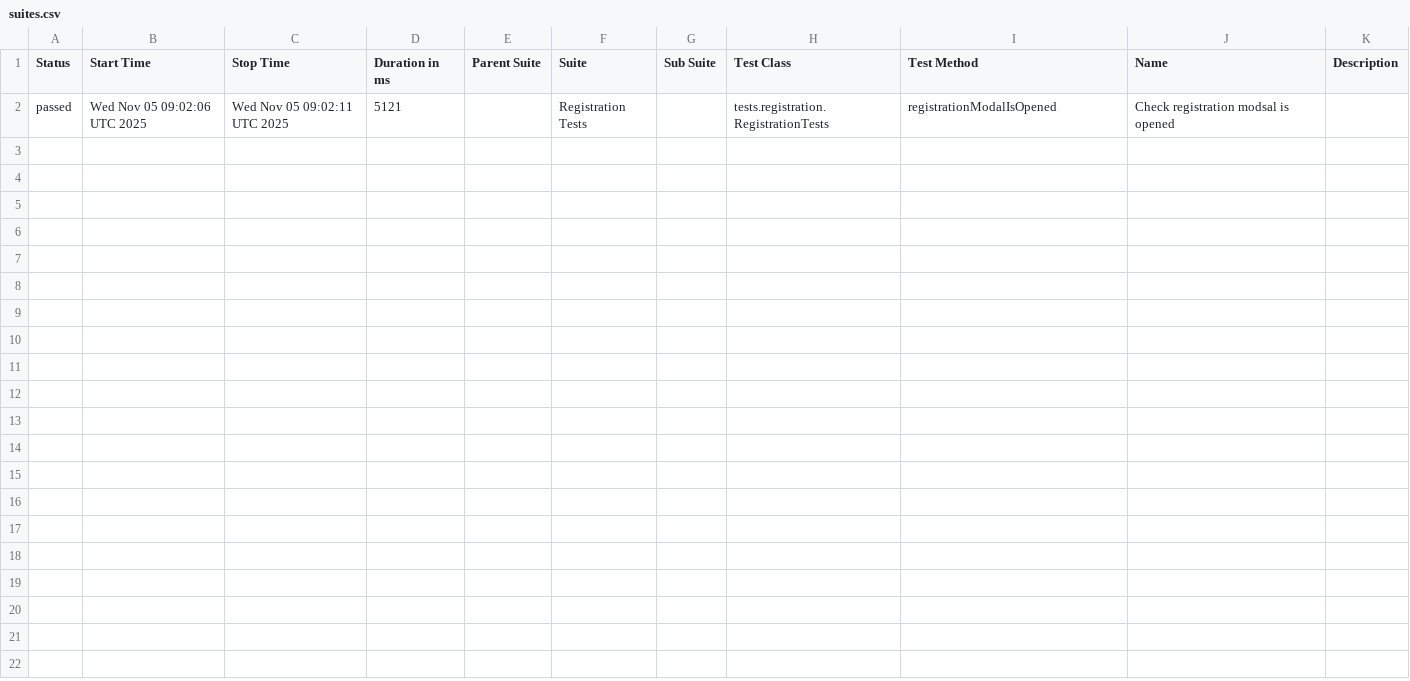
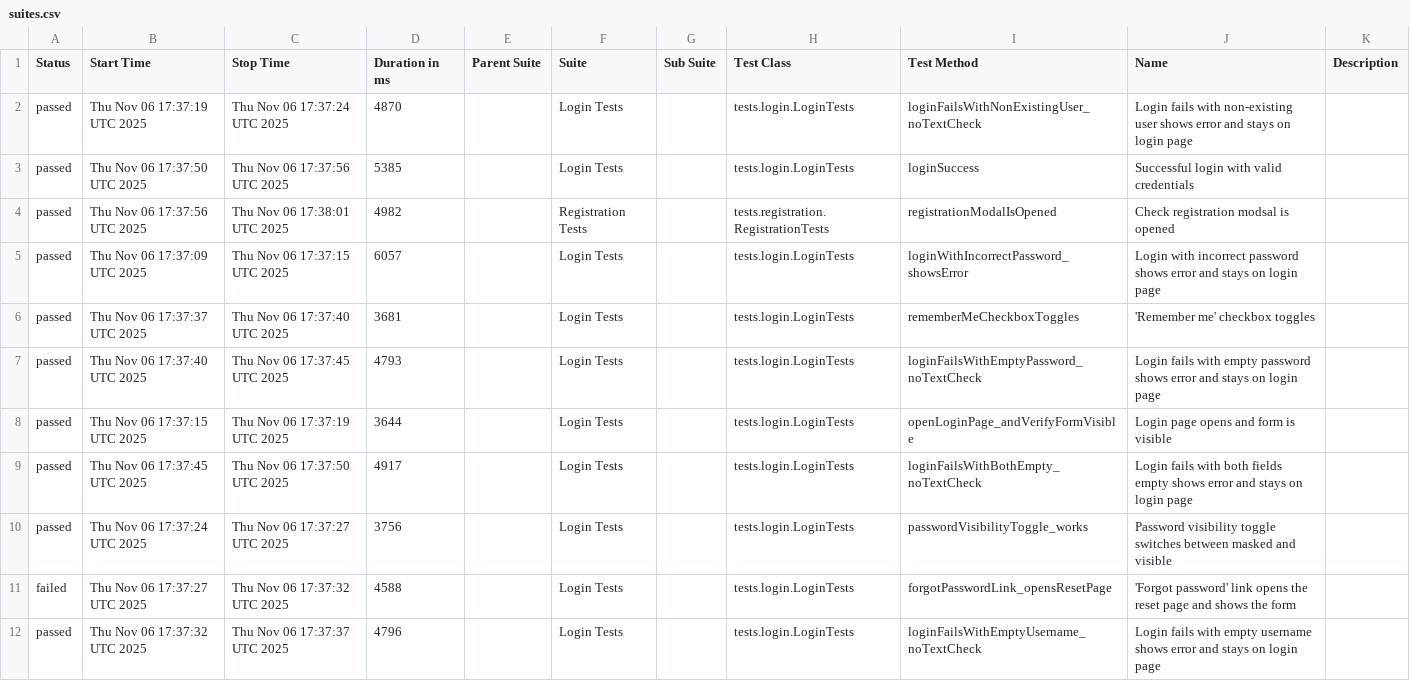
Before and after one commit to sdet21organization/ziyadem-practice, a CSV file: main/data/suites.csv, drawn as a sheet.

```diff
--- a/main/data/suites.csv
+++ b/main/data/suites.csv
@@ -1,2 +1,12 @@
 "Status","Start Time","Stop Time","Duration in ms","Parent Suite","Suite","Sub Suite","Test Class","Test Method","Name","Description"
-"passed","Wed Nov 05 09:02:06 UTC 2025","Wed Nov 05 09:02:11 UTC 2025","5121","","Registration Tests","","tests.registration.RegistrationTests","registrationModalIsOpened","Check registration modsal is opened",""
+"passed","Thu Nov 06 17:37:19 UTC 2025","Thu Nov 06 17:37:24 UTC 2025","4870","","Login Tests","","tests.login.LoginTests","loginFailsWithNonExistingUser_noTextCheck","Login fails with non-existing user shows error and stays on login page",""
+"passed","Thu Nov 06 17:37:50 UTC 2025","Thu Nov 06 17:37:56 UTC 2025","5385","","Login Tests","","tests.login.LoginTests","loginSuccess","Successful login with valid credentials",""
+"passed","Thu Nov 06 17:37:56 UTC 2025","Thu Nov 06 17:38:01 UTC 2025","4982","","Registration Tests","","tests.registration.RegistrationTests","registrationModalIsOpened","Check registration modsal is opened",""
+"passed","Thu Nov 06 17:37:09 UTC 2025","Thu Nov 06 17:37:15 UTC 2025","6057","","Login Tests","","tests.login.LoginTests","loginWithIncorrectPassword_showsError","Login with incorrect password shows error and stays on login page",""
+"passed","Thu Nov 06 17:37:37 UTC 2025","Thu Nov 06 17:37:40 UTC 2025","3681","","Login Tests","","tests.login.LoginTests","rememberMeCheckboxToggles","'Remember me' checkbox toggles",""
+"passed","Thu Nov 06 17:37:40 UTC 2025","Thu Nov 06 17:37:45 UTC 2025","4793","","Login Tests","","tests.login.LoginTests","loginFailsWithEmptyPassword_noTextCheck","Login fails with empty password shows error and stays on login page",""
+"passed","Thu Nov 06 17:37:15 UTC 2025","Thu Nov 06 17:37:19 UTC 2025","3644","","Login Tests","","tests.login.LoginTests","openLoginPage_andVerifyFormVisible","Login page opens and form is visible",""
+"passed","Thu Nov 06 17:37:45 UTC 2025","Thu Nov 06 17:37:50 UTC 2025","4917","","Login Tests","","tests.login.LoginTests","loginFailsWithBothEmpty_noTextCheck","Login fails with both fields empty shows error and stays on login page",""
+"passed","Thu Nov 06 17:37:24 UTC 2025","Thu Nov 06 17:37:27 UTC 2025","3756","","Login Tests","","tests.login.LoginTests","passwordVisibilityToggle_works","Password visibility toggle switches between masked and visible",""
+"failed","Thu Nov 06 17:37:27 UTC 2025","Thu Nov 06 17:37:32 UTC 2025","4588","","Login Tests","","tests.login.LoginTests","forgotPasswordLink_opensResetPage","'Forgot password' link opens the reset page and shows the form",""
+"passed","Thu Nov 06 17:37:32 UTC 2025","Thu Nov 06 17:37:37 UTC 2025","4796","","Login Tests","","tests.login.LoginTests","loginFailsWithEmptyUsername_noTextCheck","Login fails with empty username shows error and stays on login page",""
```
Also changed, not shown: 48 other files.
